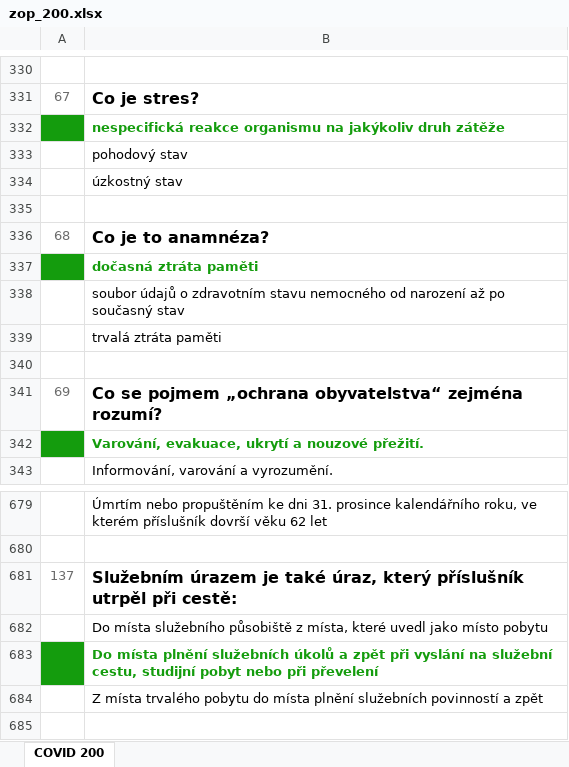
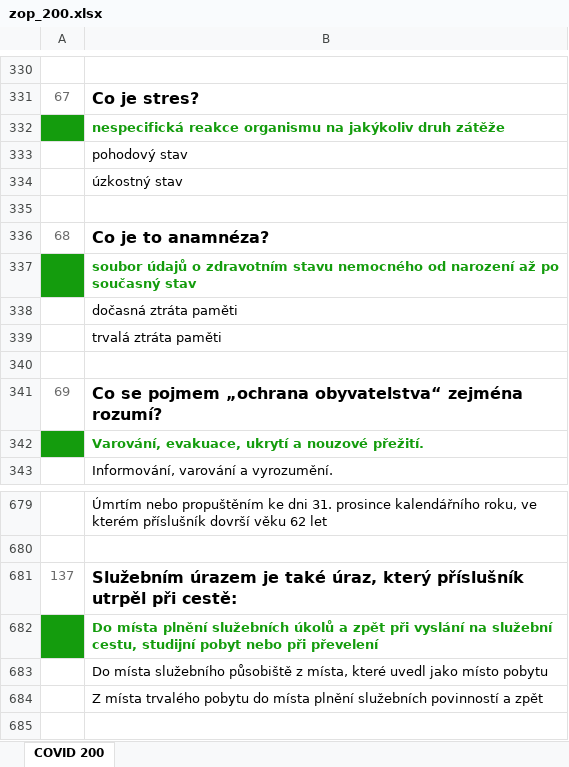
Before and after one commit to nikdoseneptal/zop_200, an Excel workbook: zop_200.xlsx, sheet COVID 200, drawn as a sheet; only a part is shown, gaps mark what is left out; values as stored, in another font and other column widths than the file's, no borders; addresses are those after the commit; the diff names each change by its address in the sheet, - before the commit and + after, or states it on an @@ line.

```diff
--- a/zop_200.xlsx (sheet COVID 200)
+++ b/zop_200.xlsx (sheet COVID 200)
@@ row 338 moved to row 337: soubor údajů o zdravotním stavu nemocnéh… @@
-A338 fill: #149C0D
+A338 fill: none
@@ B338 bold: on → off, text colour: #149C0D → black @@
@@ row 683 moved to row 682: Do místa plnění služebních úkolů a zpět … @@
```
Also changed, not shown: 1 other file.
